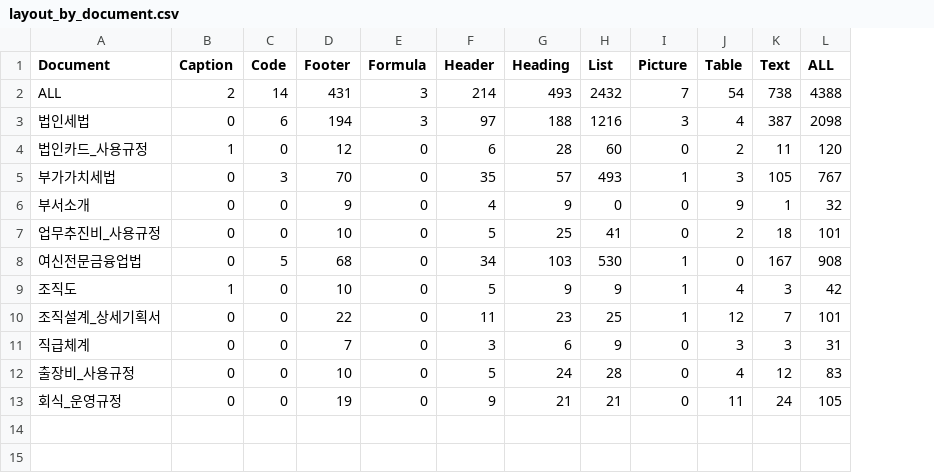
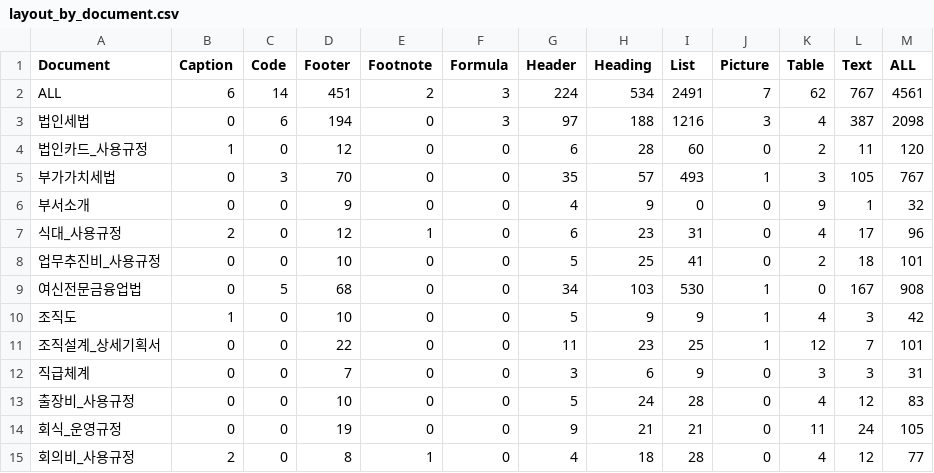
Before and after one commit to SKNETWORKS-FAMILY-AICAMP/SKN29-FINAL-1TEAM, a CSV file: docling_eval/output/layout/layout_by_document.csv, drawn as a sheet; addresses are those after the commit; the diff names each change by its address in the sheet, - before the commit and + after, or states it on an @@ line.

```diff
--- a/docling_eval/output/layout/layout_by_document.csv
+++ b/docling_eval/output/layout/layout_by_document.csv
+column E (Footnote), rows 2-6: 2 | 0 | 0 | 0 | 0; rows 8-14: all 0
-B2 (Caption): 2
+B2 (Caption): 6
-D2 (Footer): 431
+D2 (Footer): 451
-G2 (Header): 214
+G2 (Header): 224
-H2 (Heading): 493
+H2 (Heading): 534
-I2 (List): 2432
+I2 (List): 2491
-K2 (Table): 54
+K2 (Table): 62
-L2 (Text): 738
+L2 (Text): 767
-M2 (ALL): 4388
+M2 (ALL): 4561
+row 7: 식대_사용규정 | 2 | 0 | 12 | 1 | 0 | 6 | 23 | 31 | 0 | 4 | 17 | 96
+row 15: 회의비_사용규정 | 2 | 0 | 8 | 1 | 0 | 4 | 18 | 28 | 0 | 4 | 12 | 77
```
Also changed, not shown: docling_eval/output/layout/layout_by_page.csv, docling_eval/output/tables/table_summary.csv, 23 other files.
